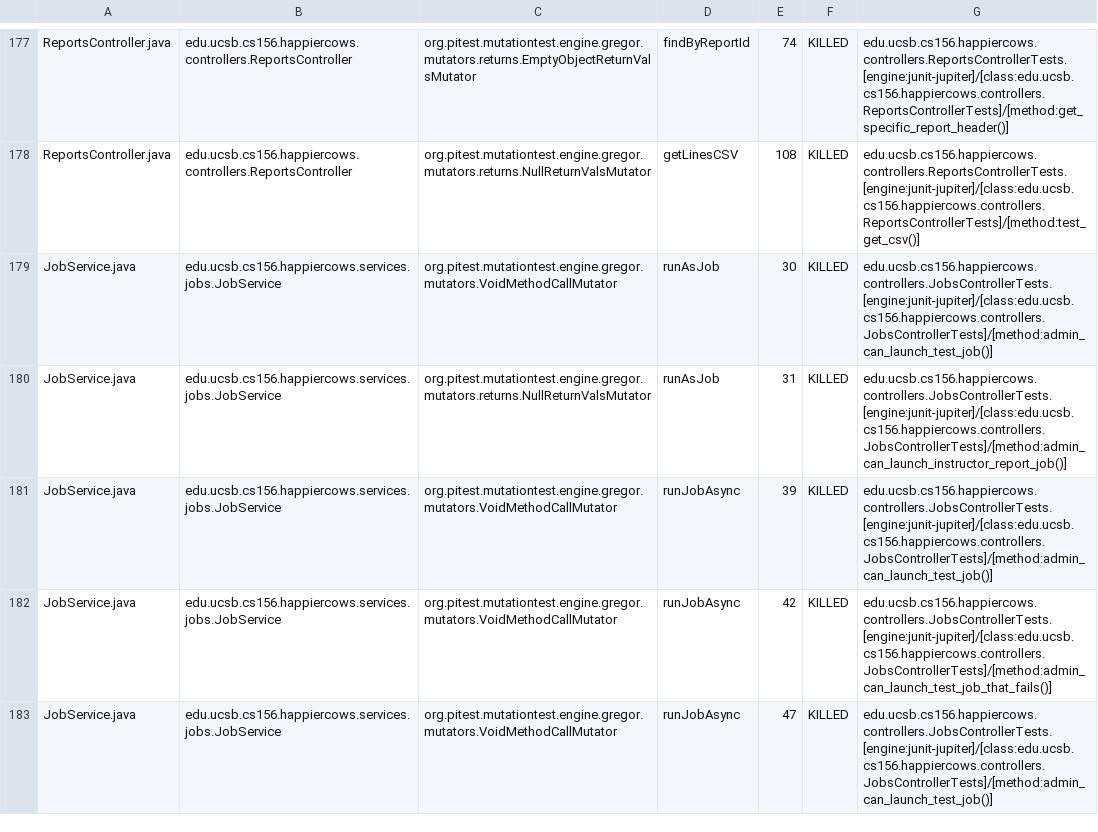
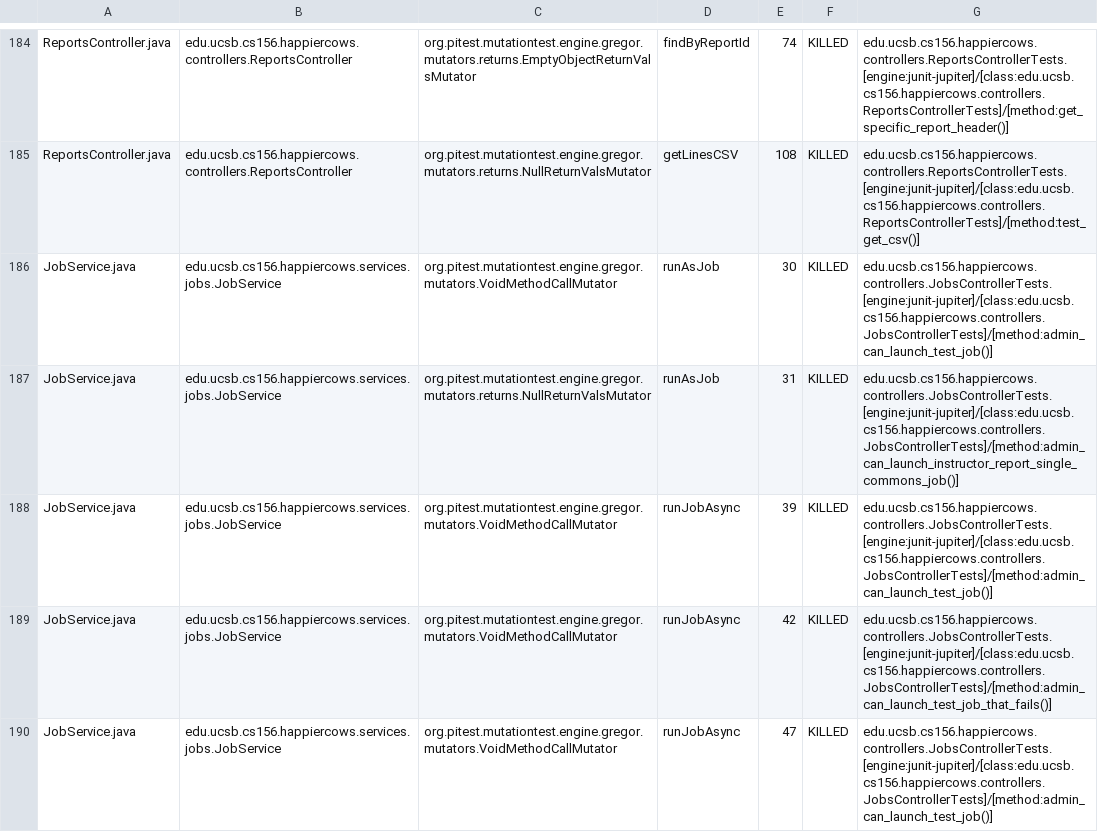
Before and after one commit to ucsb-cs156-m23/proj-happycows-m23-10am-4, a CSV file: pitest/mutations.csv, drawn as a sheet; only a part is shown, gaps mark what is left out; the diff covers the shown part only.

Commit message:
Deploying to gh-pages from @ ucsb-cs156-m23/proj-happycows-m23-10am-4@10cd3ef3ca2971b59f18445d5d5be38aeb38a80d 🚀

```diff
--- a/pitest/mutations.csv
+++ b/pitest/mutations.csv
@@ -179,3 +186,3 @@ ReportsController.java,edu.ucsb.cs156.happiercows.controllers.ReportsController,
 JobService.java,edu.ucsb.cs156.happiercows.services.jobs.JobService,org.pitest.mutationtest.engine.gregor.mutators.VoidMethodCallMutator,runAsJob,30,KILLED,edu.ucsb.cs156.happiercows.controllers.JobsControllerTests.[engine:junit-jupiter]/[class:edu.ucsb.cs156.happiercows.controllers.JobsControllerTests]/[method:admin_can_launch_test_job()]
-JobService.java,edu.ucsb.cs156.happiercows.services.jobs.JobService,org.pitest.mutationtest.engine.gregor.mutators.returns.NullReturnValsMutator,runAsJob,31,KILLED,edu.ucsb.cs156.happiercows.controllers.JobsControllerTests.[engine:junit-jupiter]/[class:edu.ucsb.cs156.happiercows.controllers.JobsControllerTests]/[method:admin_can_launch_instructor_report_job()]
+JobService.java,edu.ucsb.cs156.happiercows.services.jobs.JobService,org.pitest.mutationtest.engine.gregor.mutators.returns.NullReturnValsMutator,runAsJob,31,KILLED,edu.ucsb.cs156.happiercows.controllers.JobsControllerTests.[engine:junit-jupiter]/[class:edu.ucsb.cs156.happiercows.controllers.JobsControllerTests]/[method:admin_can_launch_instructor_report_single_commons_job()]
 JobService.java,edu.ucsb.cs156.happiercows.services.jobs.JobService,org.pitest.mutationtest.engine.gregor.mutators.VoidMethodCallMutator,runJobAsync,39,KILLED,edu.ucsb.cs156.happiercows.controllers.JobsControllerTests.[engine:junit-jupiter]/[class:edu.ucsb.cs156.happiercows.controllers.JobsControllerTests]/[method:admin_can_launch_test_job()]
```
Also changed, not shown: 7 added rows, 2 removed rows and 63 edited cells elsewhere in this file, 42 other files.
